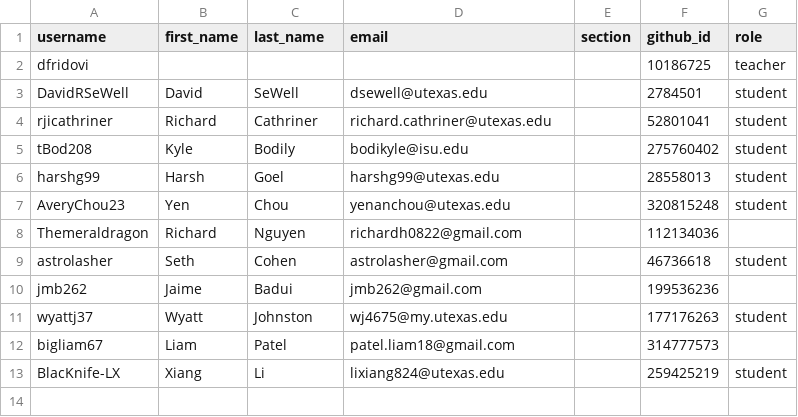
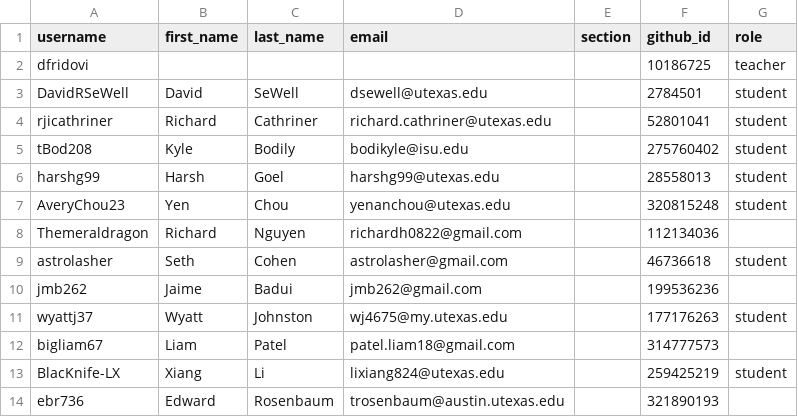
Before and after one commit to utaustin-ase-389/classroom50, a CSV file: ase-389-game-theoretic-modeling-of-multi-agent-systems/roster.csv, drawn as a sheet; the diff names each change by its address in the sheet, - before the commit and + after, or states it on an @@ line.

Commit message:
[Classroom 50] Add student: ase-389-game-theoretic-modeling-of-multi-agent-systems/ebr736

```diff
--- a/ase-389-game-theoretic-modeling-of-multi-agent-systems/roster.csv
+++ b/ase-389-game-theoretic-modeling-of-multi-agent-systems/roster.csv
+row 14: ebr736 | Edward | Rosenbaum | trosenbaum@austin.utexas.edu |  | 321890193
```
